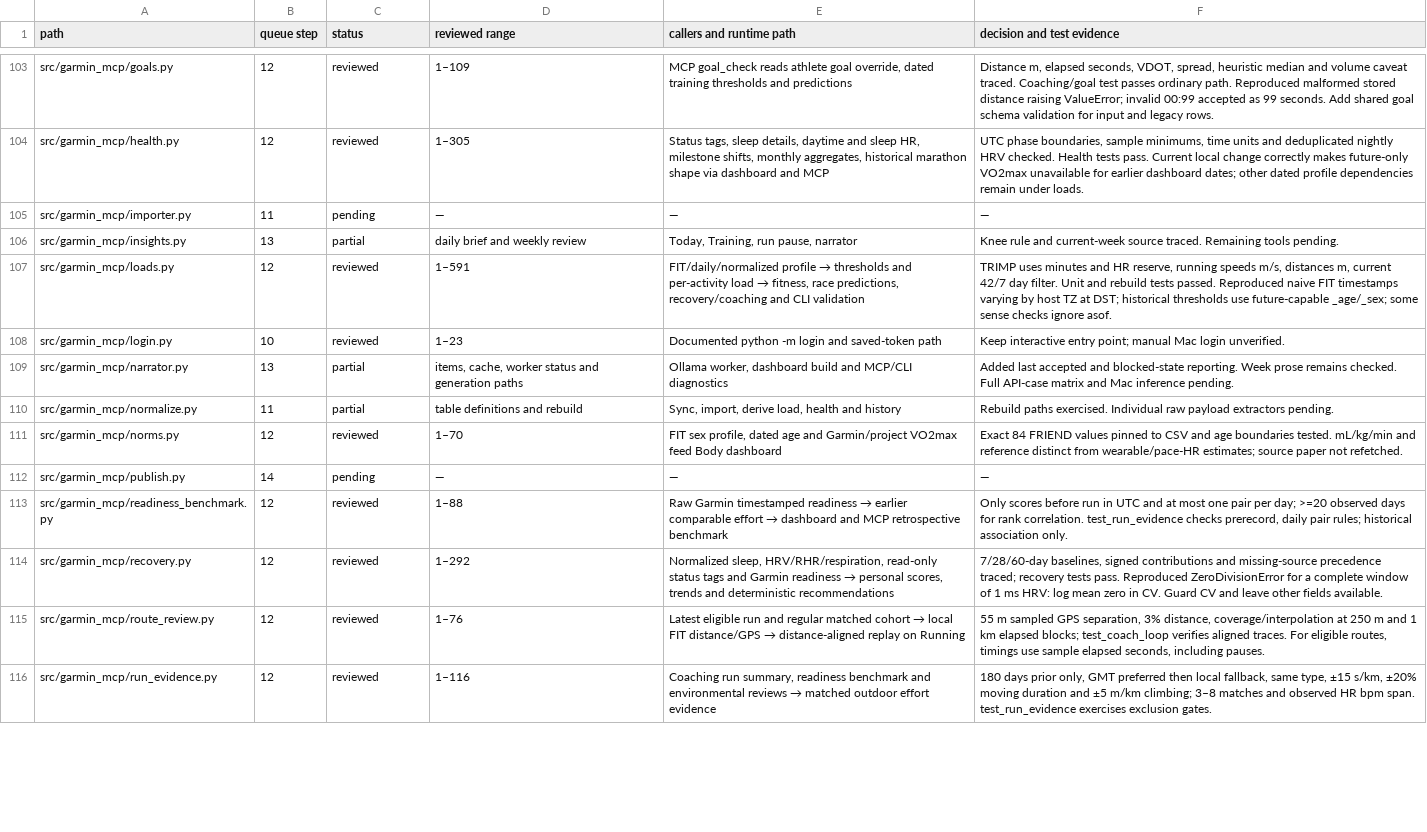
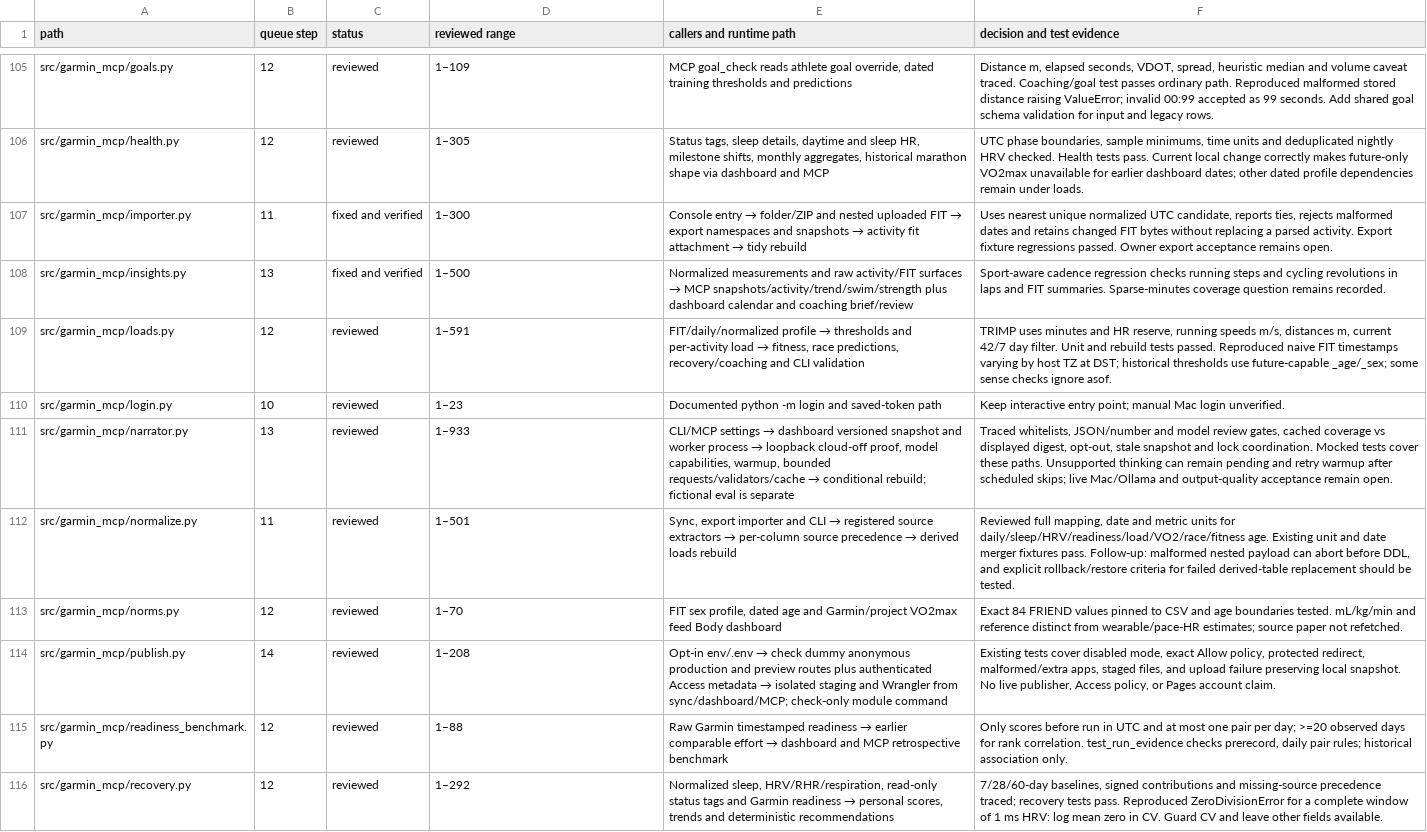
Before and after one commit to PrahladRajhans/Garmin-tracking, a TSV file: docs/repository-review-queue.tsv, drawn as a sheet; only a part is shown, gaps mark what is left out; the shorter side is filled out with more unchanged rows; the diff covers the shown part only.

Commit message:
Close the file audit and repair historical review paths

```diff
--- a/docs/repository-review-queue.tsv
+++ b/docs/repository-review-queue.tsv
@@ -104,10 +106,10 @@ src/garmin_mcp/goals.py	12	reviewed	1–109	MCP goal_check reads athlete goal ov
 src/garmin_mcp/health.py	12	reviewed	1–305	Status tags, sleep details, daytime and sleep HR, milestone shifts, monthly aggregates, historical marathon shape via dashboard and MCP	UTC phase boundaries, sample minimums, time units and deduplicated nightly HRV checked. Health tests pass. Current local change correctly makes future-only VO2max unavailable for earlier dashboard dates; other dated profile dependencies remain under loads.
-src/garmin_mcp/importer.py	11	pending	—	—	—
-src/garmin_mcp/insights.py	13	partial	daily brief and weekly review	Today, Training, run pause, narrator	Knee rule and current-week source traced. Remaining tools pending.
+src/garmin_mcp/importer.py	11	fixed and verified	1–300	Console entry → folder/ZIP and nested uploaded FIT → export namespaces and snapshots → activity fit attachment → tidy rebuild	Uses nearest unique normalized UTC candidate, reports ties, rejects malformed dates and retains changed FIT bytes without replacing a parsed activity. Export fixture regressions passed. Owner export acceptance remains open.
+src/garmin_mcp/insights.py	13	fixed and verified	1–500	Normalized measurements and raw activity/FIT surfaces → MCP snapshots/activity/trend/swim/strength plus dashboard calendar and coaching brief/review	Sport-aware cadence regression checks running steps and cycling revolutions in laps and FIT summaries. Sparse-minutes coverage question remains recorded.
 src/garmin_mcp/loads.py	12	reviewed	1–591	FIT/daily/normalized profile → thresholds and per-activity load → fitness, race predictions, recovery/coaching and CLI validation	TRIMP uses minutes and HR reserve, running speeds m/s, distances m, current 42/7 day filter. Unit and rebuild tests passed. Reproduced naive FIT timestamps varying by host TZ at DST; historical thresholds use future-capable _age/_sex; some sense checks ignore asof.
 src/garmin_mcp/login.py	10	reviewed	1–23	Documented python -m login and saved-token path	Keep interactive entry point; manual Mac login unverified.
-src/garmin_mcp/narrator.py	13	partial	items, cache, worker status and generation paths	Ollama worker, dashboard build and MCP/CLI diagnostics	Added last accepted and blocked-state reporting. Week prose remains checked. Full API-case matrix and Mac inference pending.
-src/garmin_mcp/normalize.py	11	partial	table definitions and rebuild	Sync, import, derive load, health and history	Rebuild paths exercised. Individual raw payload extractors pending.
+src/garmin_mcp/narrator.py	13	reviewed	1–933	CLI/MCP settings → dashboard versioned snapshot and worker process → loopback cloud-off proof, model capabilities, warmup, bounded requests/validators/cache → conditional rebuild; fictional eval is separate	Traced whitelists, JSON/number and model review gates, cached coverage vs displayed digest, opt-out, stale snapshot and lock coordination. Mocked tests cover these paths. Unsupported thinking can remain pending and retry warmup after scheduled skips; live Mac/Ollama and output-quality acceptance remain open.
+src/garmin_mcp/normalize.py	11	reviewed	1–501	Sync, export importer and CLI → registered source extractors → per-column source precedence → derived loads rebuild	Reviewed full mapping, date and metric units for daily/sleep/HRV/readiness/load/VO2/race/fitness age. Existing unit and date merger fixtures pass. Follow-up: malformed nested payload can abort before DDL, and explicit rollback/restore criteria for failed derived-table replacement should be tested.
 src/garmin_mcp/norms.py	12	reviewed	1–70	FIT sex profile, dated age and Garmin/project VO2max feed Body dashboard	Exact 84 FRIEND values pinned to CSV and age boundaries tested. mL/kg/min and reference distinct from wearable/pace-HR estimates; source paper not refetched.
-src/garmin_mcp/publish.py	14	pending	—	—	—
+src/garmin_mcp/publish.py	14	reviewed	1–208	Opt-in env/.env → check dummy anonymous production and preview routes plus authenticated Access metadata → isolated staging and Wrangler from sync/dashboard/MCP; check-only module command	Existing tests cover disabled mode, exact Allow policy, protected redirect, malformed/extra apps, staged files, and upload failure preserving local snapshot. No live publisher, Access policy, or Pages account claim.
 src/garmin_mcp/readiness_benchmark.py	12	reviewed	1–88	Raw Garmin timestamped readiness → earlier comparable effort → dashboard and MCP retrospective benchmark	Only scores before run in UTC and at most one pair per day; >=20 observed days for rank correlation. test_run_evidence checks prerecord, daily pair rules; historical association only.
```
Also changed, not shown: 3 added rows and 50 edited cells elsewhere in this file, 23 other files.
